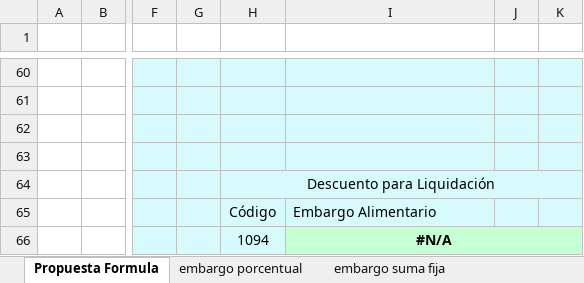
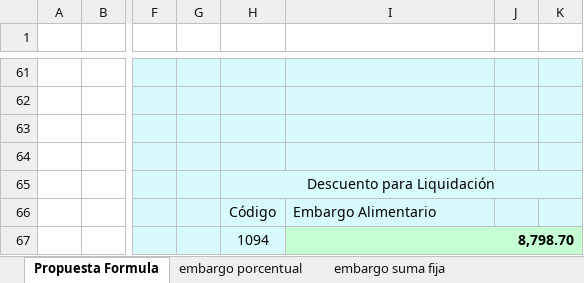
Before and after one commit to teretorres2/caja, an Excel workbook: 6- Ingenieria de producto/6.1 - Análisis/04- Archivos de Trabajo/01-Embargos/MID - Módulo Judicial v1.xlsx, sheet Propuesta Formula, drawn as a sheet; only a part is shown, gaps mark what is left out; values as stored, in another font and other column widths than the file's, no borders; charts and pictures not drawn; addresses are those after the commit; the diff covers the shown part only; the diff names each change by its address in the sheet, - before the commit and + after, or states it on an @@ line.

Commit message:
actualización formula

```diff
--- a/6- Ingenieria de producto/6.1 - Análisis/04- Archivos de Trabajo/01-Embargos/MID - Módulo Judicial v1.xlsx (sheet Propuesta Formula)
+++ b/6- Ingenieria de producto/6.1 - Análisis/04- Archivos de Trabajo/01-Embargos/MID - Módulo Judicial v1.xlsx (sheet Propuesta Formula)
-I67: #N/A
+I67: 8,798.70
-I67 alignment: center
+I67 alignment: right
```
Also changed, not shown: 6 added rows, 5 removed rows, 7 edited cells, cell formats and merged cells elsewhere in this sheet, charts or pictures.
